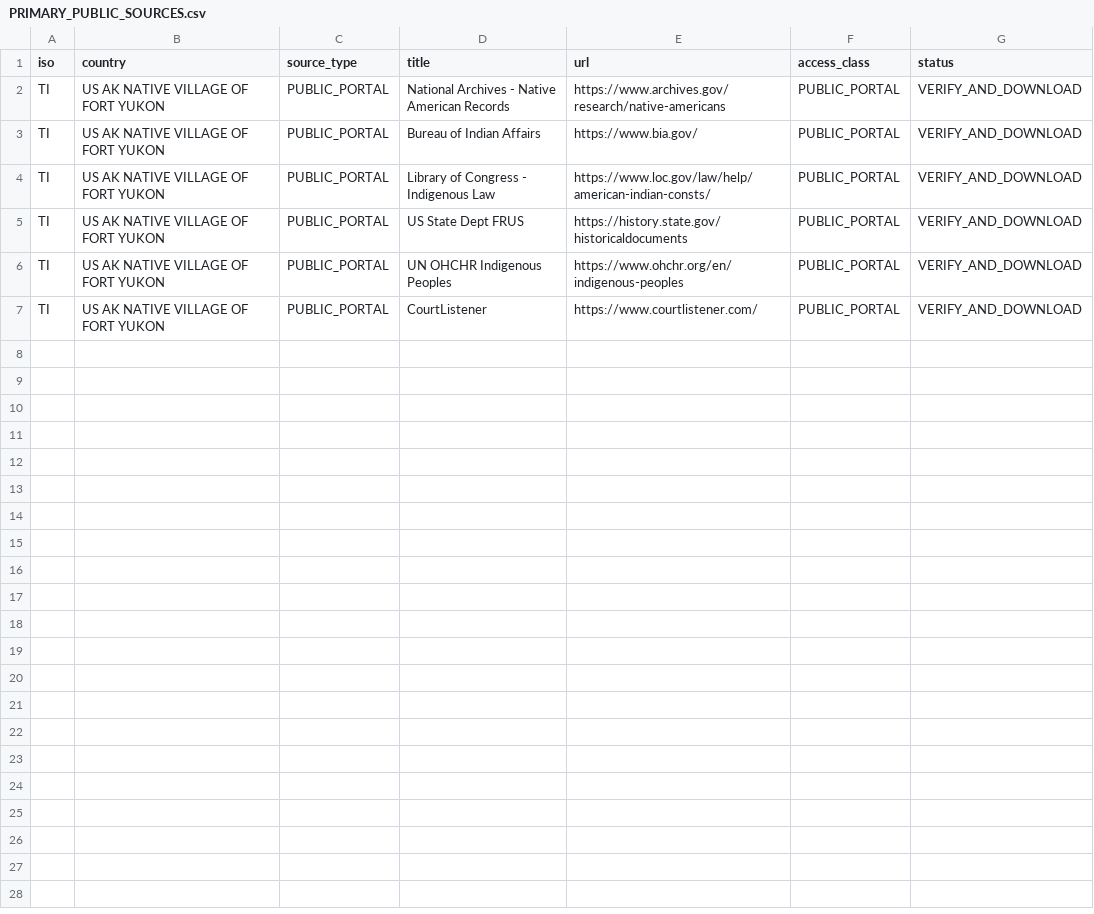
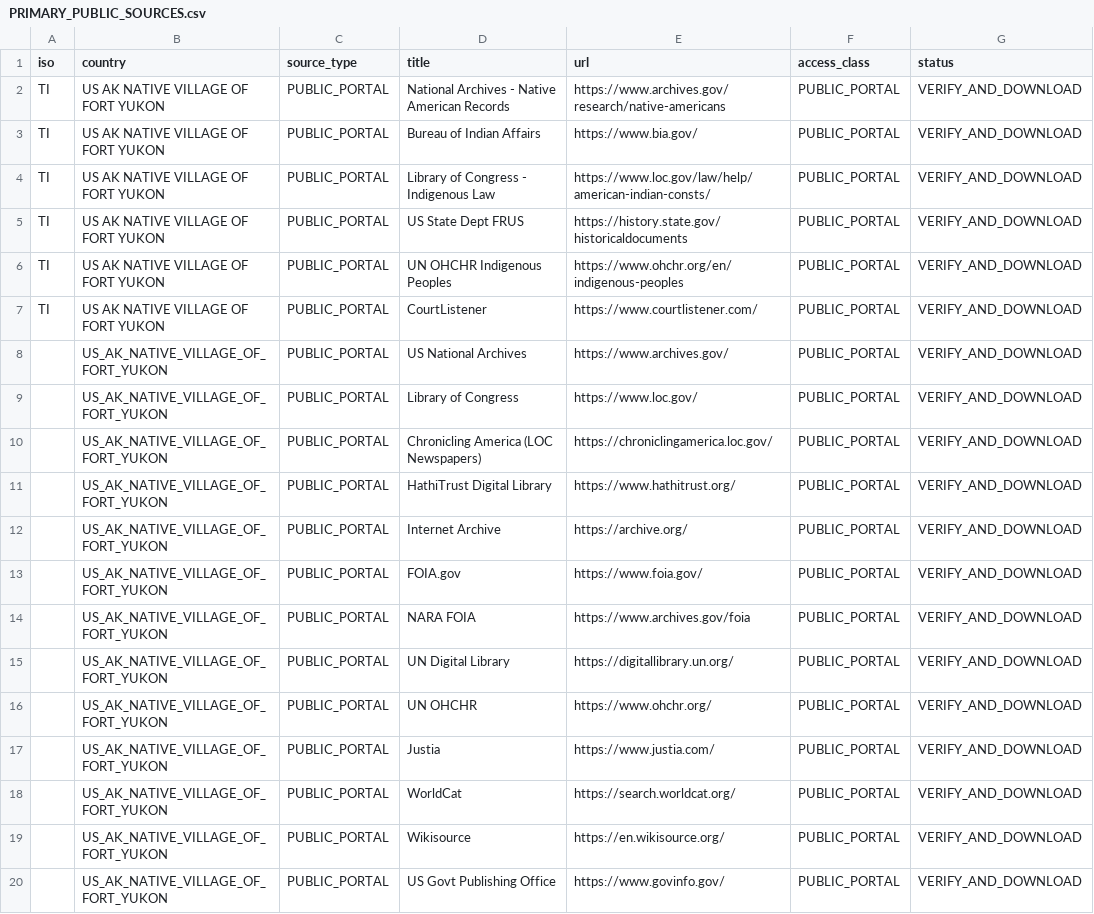
Before and after one commit to GlobalRestitutionAlliance/turtle-island-us-ak-native-village-of-fort-yukon-master-litigation, a CSV file: 03_Evidentiary_Exhibits/PRIMARY_PUBLIC_SOURCES.csv, drawn as a sheet.

Commit message:
Expand primary public source registries (Batch 2)

```diff
--- a/03_Evidentiary_Exhibits/PRIMARY_PUBLIC_SOURCES.csv
+++ b/03_Evidentiary_Exhibits/PRIMARY_PUBLIC_SOURCES.csv
@@ -7 +7,14 @@ TI,US AK NATIVE VILLAGE OF FORT YUKON,PUBLIC_PORTAL,UN OHCHR Indigenous Peoples,
 TI,US AK NATIVE VILLAGE OF FORT YUKON,PUBLIC_PORTAL,CourtListener,https://www.courtlistener.com/,PUBLIC_PORTAL,VERIFY_AND_DOWNLOAD
+,US_AK_NATIVE_VILLAGE_OF_FORT_YUKON,PUBLIC_PORTAL,US National Archives,https://www.archives.gov/,PUBLIC_PORTAL,VERIFY_AND_DOWNLOAD
+,US_AK_NATIVE_VILLAGE_OF_FORT_YUKON,PUBLIC_PORTAL,Library of Congress,https://www.loc.gov/,PUBLIC_PORTAL,VERIFY_AND_DOWNLOAD
+,US_AK_NATIVE_VILLAGE_OF_FORT_YUKON,PUBLIC_PORTAL,Chronicling America (LOC Newspapers),https://chroniclingamerica.loc.gov/,PUBLIC_PORTAL,VERIFY_AND_DOWNLOAD
+,US_AK_NATIVE_VILLAGE_OF_FORT_YUKON,PUBLIC_PORTAL,HathiTrust Digital Library,https://www.hathitrust.org/,PUBLIC_PORTAL,VERIFY_AND_DOWNLOAD
+,US_AK_NATIVE_VILLAGE_OF_FORT_YUKON,PUBLIC_PORTAL,Internet Archive,https://archive.org/,PUBLIC_PORTAL,VERIFY_AND_DOWNLOAD
+,US_AK_NATIVE_VILLAGE_OF_FORT_YUKON,PUBLIC_PORTAL,FOIA.gov,https://www.foia.gov/,PUBLIC_PORTAL,VERIFY_AND_DOWNLOAD
+,US_AK_NATIVE_VILLAGE_OF_FORT_YUKON,PUBLIC_PORTAL,NARA FOIA,https://www.archives.gov/foia,PUBLIC_PORTAL,VERIFY_AND_DOWNLOAD
+,US_AK_NATIVE_VILLAGE_OF_FORT_YUKON,PUBLIC_PORTAL,UN Digital Library,https://digitallibrary.un.org/,PUBLIC_PORTAL,VERIFY_AND_DOWNLOAD
+,US_AK_NATIVE_VILLAGE_OF_FORT_YUKON,PUBLIC_PORTAL,UN OHCHR,https://www.ohchr.org/,PUBLIC_PORTAL,VERIFY_AND_DOWNLOAD
+,US_AK_NATIVE_VILLAGE_OF_FORT_YUKON,PUBLIC_PORTAL,Justia,https://www.justia.com/,PUBLIC_PORTAL,VERIFY_AND_DOWNLOAD
+,US_AK_NATIVE_VILLAGE_OF_FORT_YUKON,PUBLIC_PORTAL,WorldCat,https://search.worldcat.org/,PUBLIC_PORTAL,VERIFY_AND_DOWNLOAD
+,US_AK_NATIVE_VILLAGE_OF_FORT_YUKON,PUBLIC_PORTAL,Wikisource,https://en.wikisource.org/,PUBLIC_PORTAL,VERIFY_AND_DOWNLOAD
+,US_AK_NATIVE_VILLAGE_OF_FORT_YUKON,PUBLIC_PORTAL,US Govt Publishing Office,https://www.govinfo.gov/,PUBLIC_PORTAL,VERIFY_AND_DOWNLOAD
```
Also changed, not shown: 2 other files.
